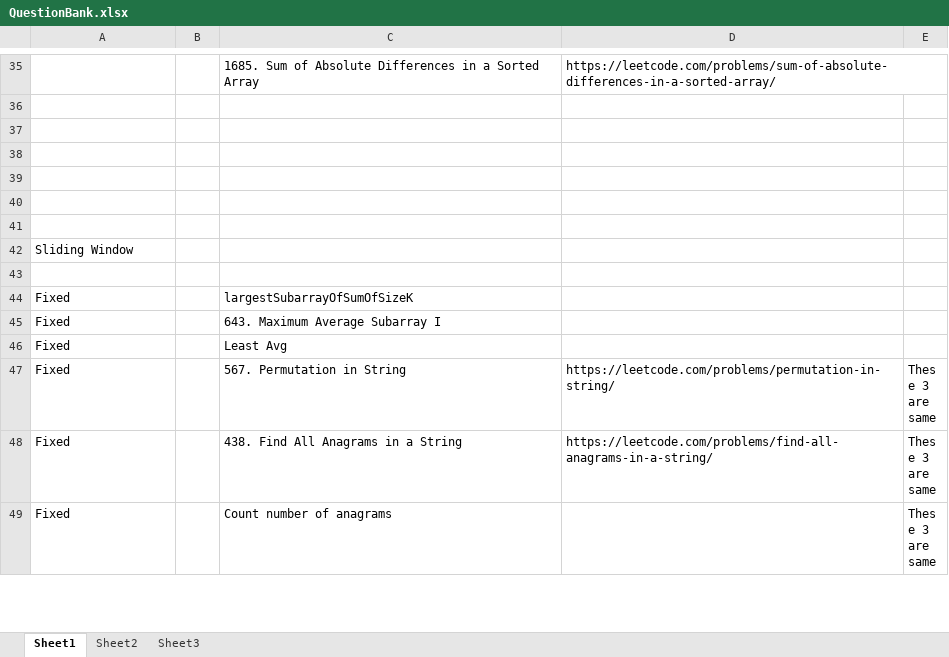
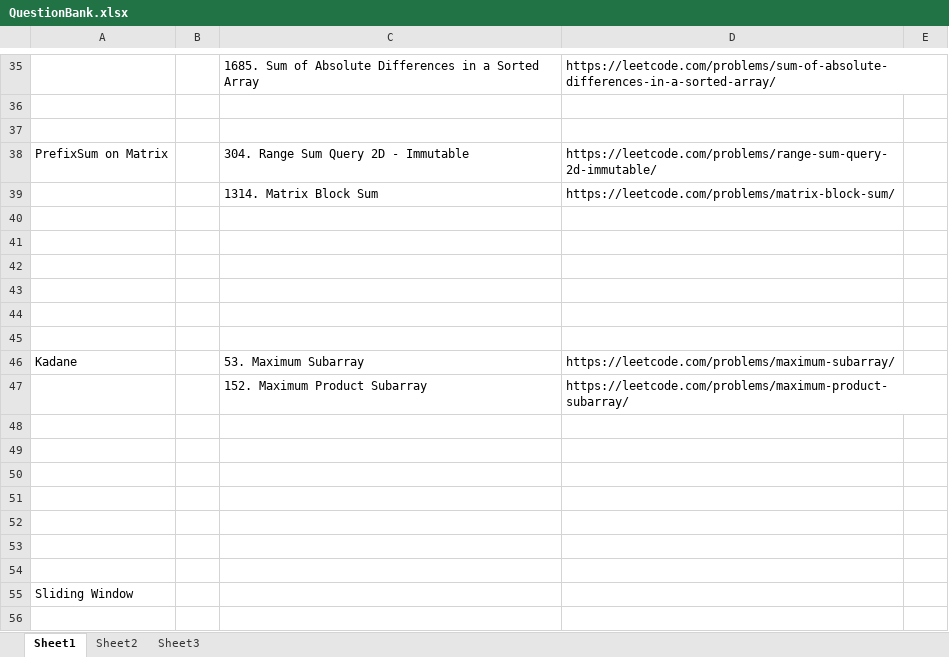
Before and after one commit to Ruchita-22/leetcode, an Excel workbook: QuestionBank.xlsx, sheet Sheet1, drawn as a sheet; only a part is shown, gaps mark what is left out; the shorter side is filled out with more unchanged rows; values as stored, in another font and other column widths than the file's, no borders; the diff names each change by its address in the sheet, - before the commit and + after, or states it on an @@ line.

```diff
--- a/QuestionBank.xlsx (sheet Sheet1)
+++ b/QuestionBank.xlsx (sheet Sheet1)
+row 38: PrefixSum on Matrix |  | 304. Range Sum Query 2D - Immutable | https://leetcode.com/problems/range-sum-query-2d-immutable/
+row 39:  |  | 1314. Matrix Block Sum | https://leetcode.com/problems/matrix-block-sum/
+row 40: (empty)
+row 41: (empty)
+row 42: (empty)
+row 43: (empty)
+row 44: (empty)
+row 45: (empty)
+row 46: Kadane |  | 53. Maximum Subarray | https://leetcode.com/problems/maximum-subarray/
+row 47:  |  | 152. Maximum Product Subarray | https://leetcode.com/problems/maximum-product-subarray/
+row 48: (empty)
+row 49: (empty)
+row 50: (empty)
```
Also changed, not shown: 6 other files.
